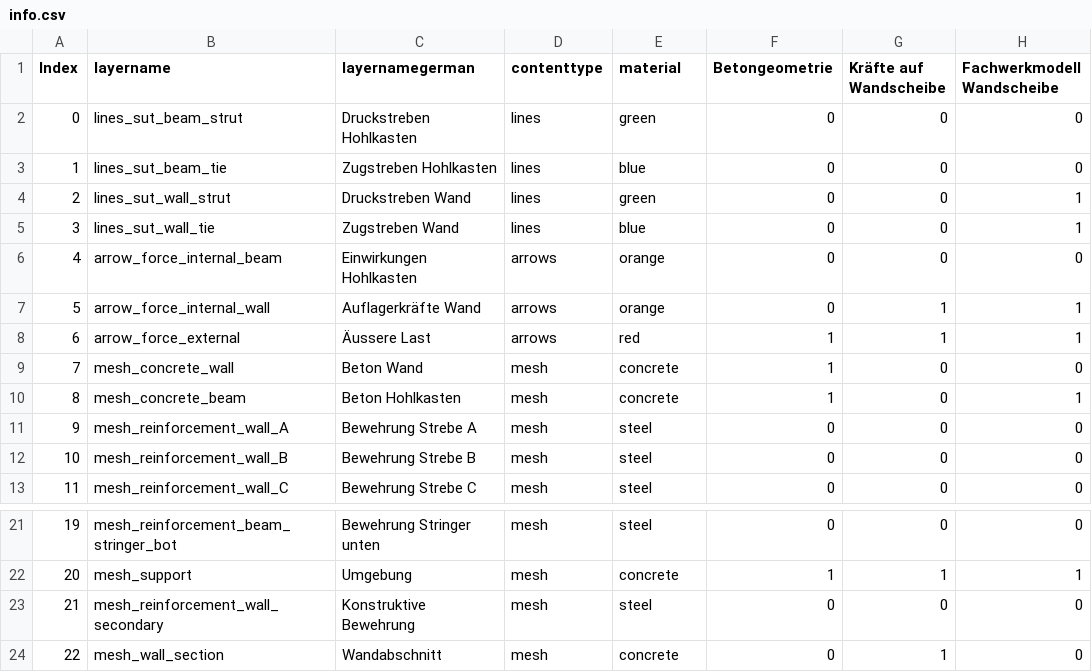
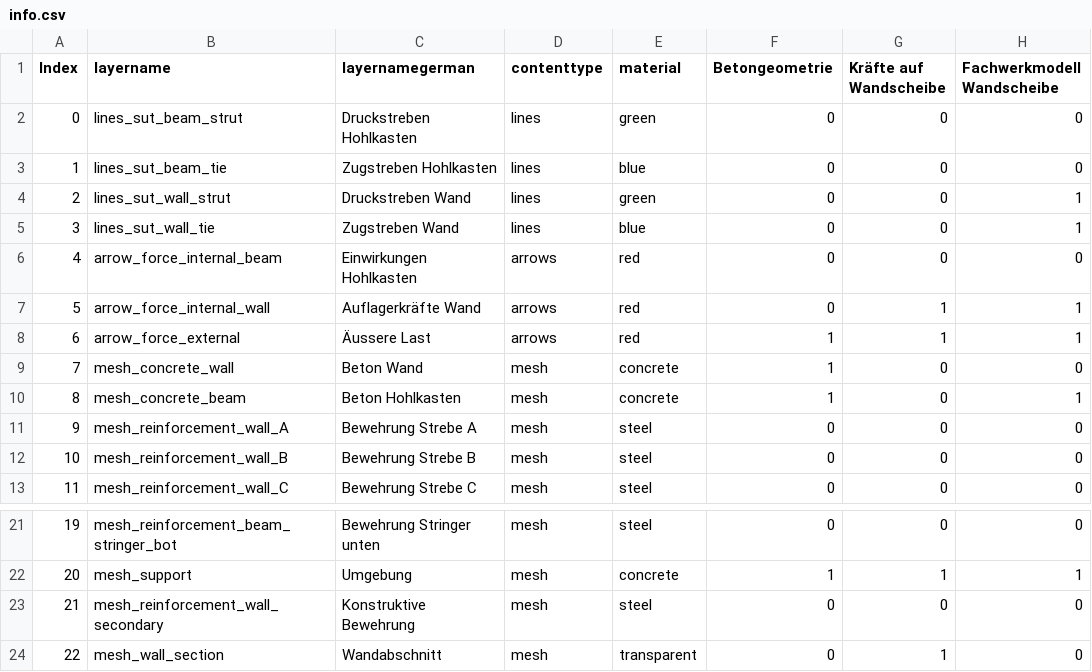
Before and after one commit to kfmResearch/XR-Apps, a CSV file: 02_torsion/csv/info.csv, drawn as a sheet; only a part is shown, gaps mark what is left out; the diff names each change by its address in the sheet, - before the commit and + after, or states it on an @@ line.

Commit message:
updated colors and transparency

```diff
--- a/02_torsion/csv/info.csv
+++ b/02_torsion/csv/info.csv
-E6:E7 (material): orange
+E6:E7 (material): red
-E24 (material): concrete
+E24 (material): transparent
```
